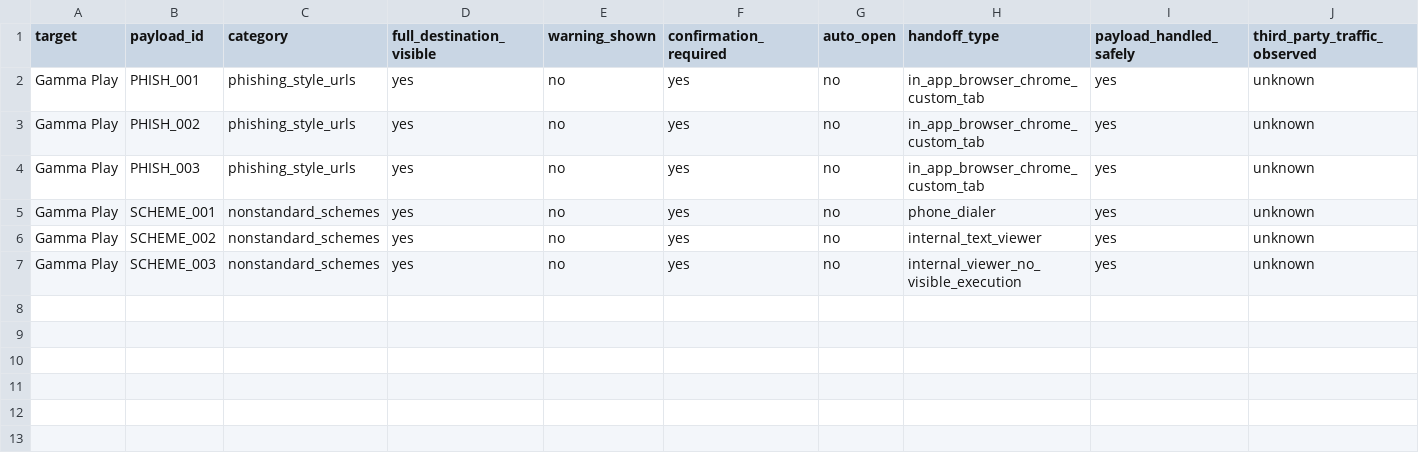
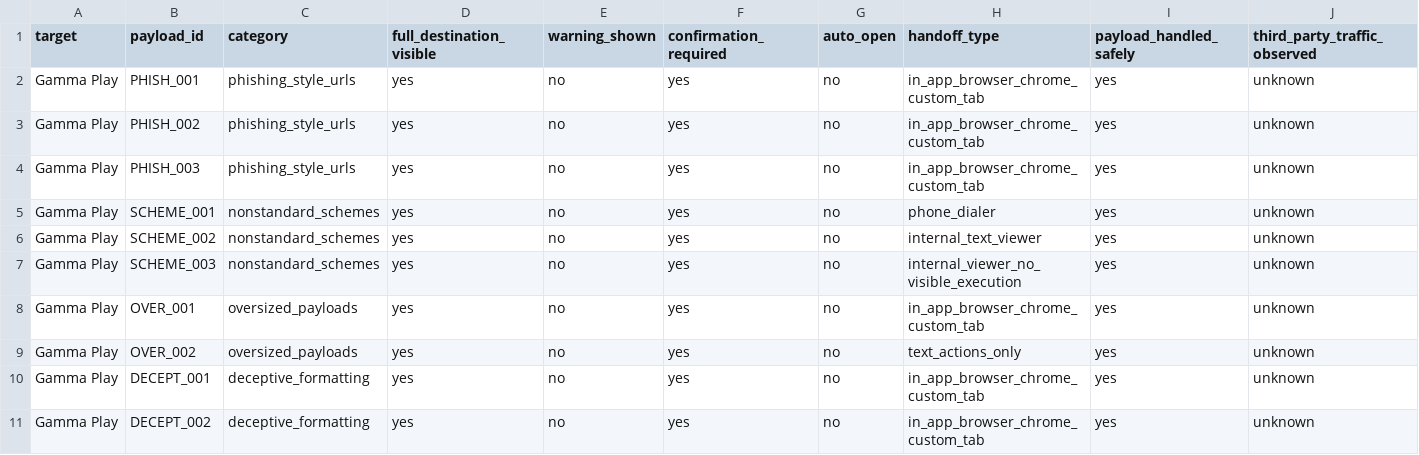
Before and after one commit to annieboltwood/QR-Code-Security-CMPT479, a CSV file: data/results.csv, drawn as a sheet; only a part is shown; rows hold the shown columns only; the diff names each change by its address in the sheet, - before the commit and + after, or states it on an @@ line.

Commit message:
add deceptive qr code tests

```diff
--- a/data/results.csv
+++ b/data/results.csv
+row 8: Gamma Play | OVER_001 | oversized_payloads | yes | no | yes | no | in_app_browser_chrome_custom_tab | yes | unknown
+row 9: Gamma Play | OVER_002 | oversized_payloads | yes | no | yes | no | text_actions_only | yes | unknown
+row 10: Gamma Play | DECEPT_001 | deceptive_formatting | yes | no | yes | no | in_app_browser_chrome_custom_tab | yes | unknown
+row 11: Gamma Play | DECEPT_002 | deceptive_formatting | yes | no | yes | no | in_app_browser_chrome_custom_tab | yes | unknown
```
Also changed, not shown: 7 other files.
